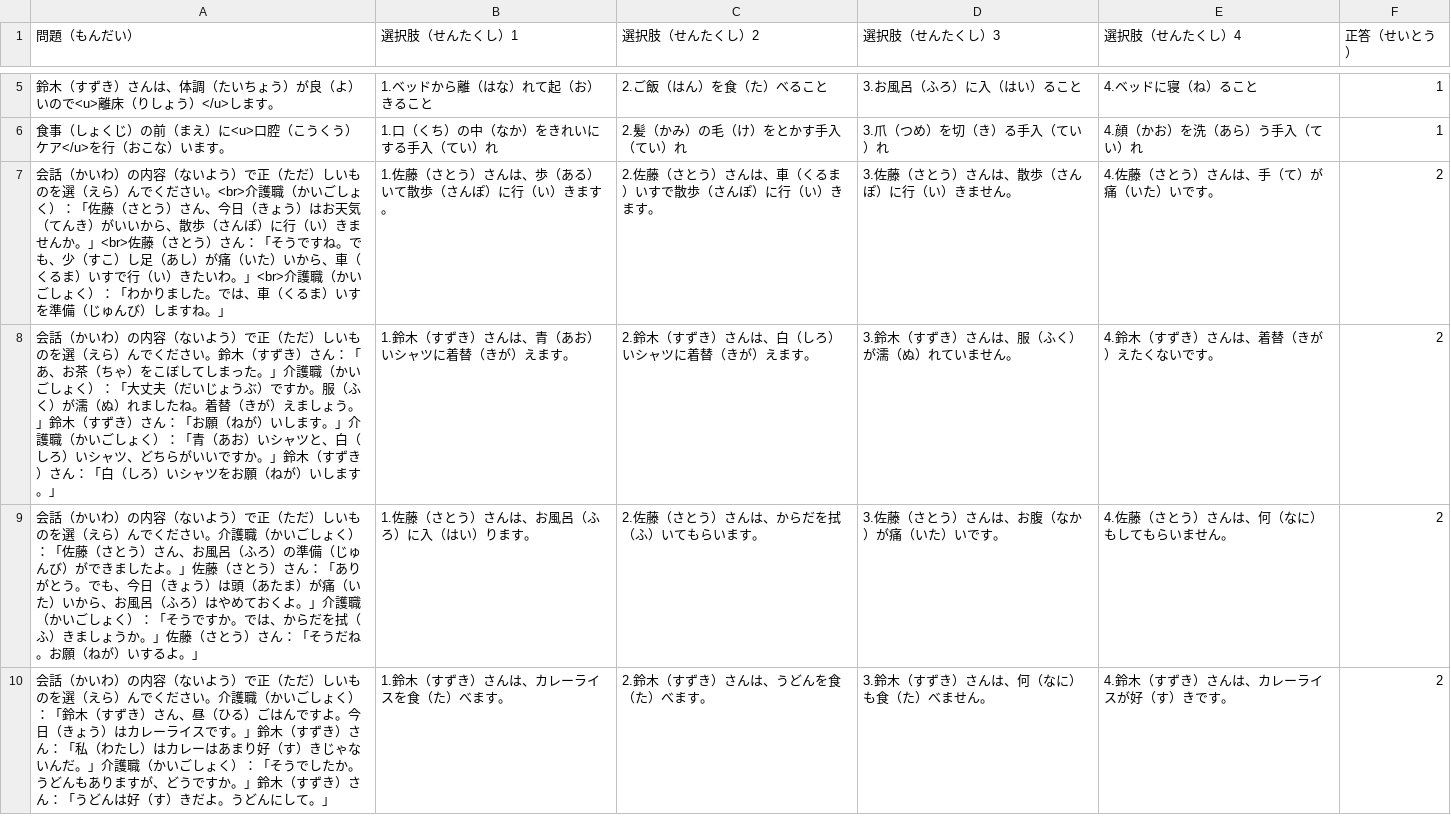
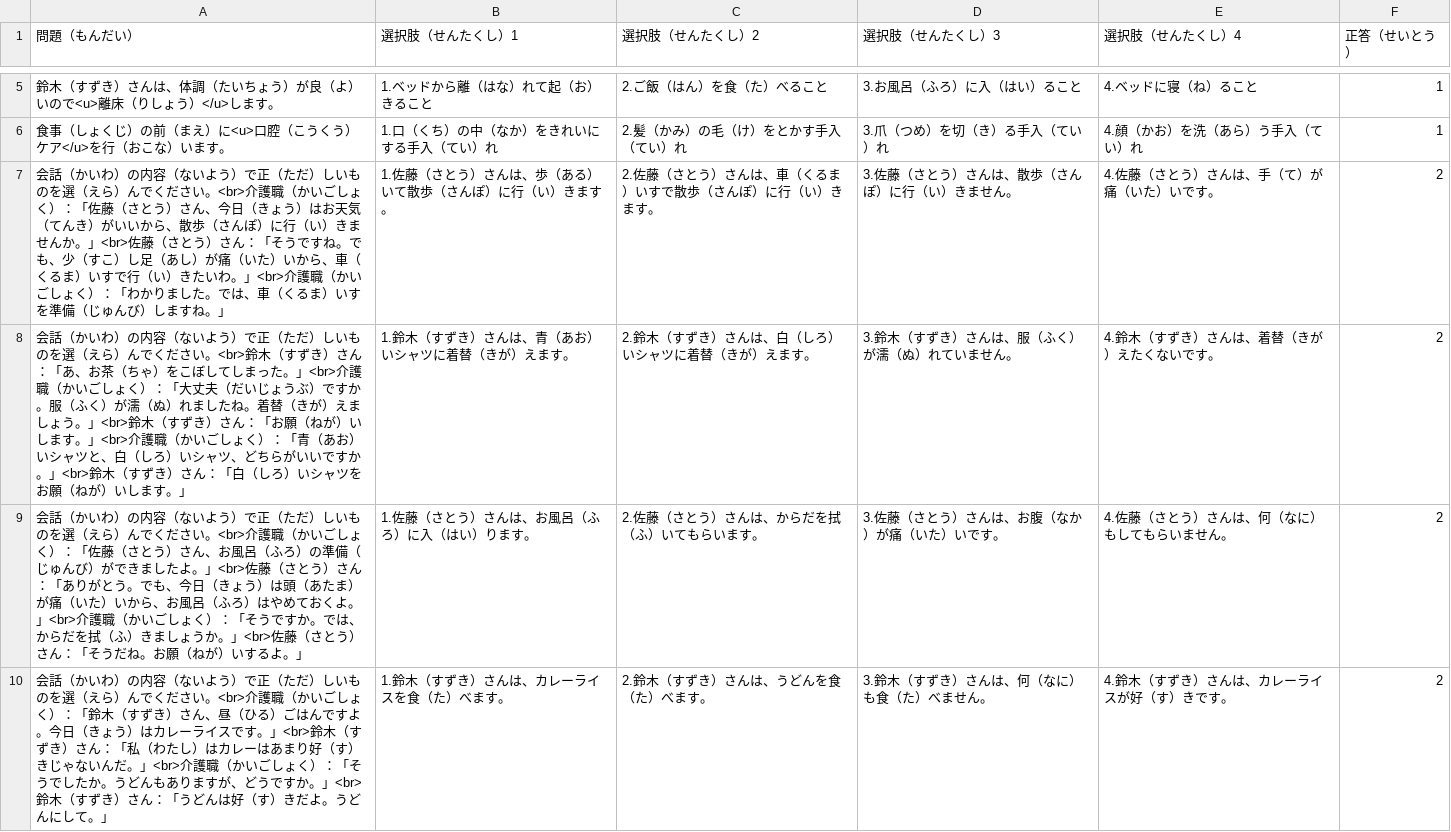
Before and after one commit to K2064083/Nursing_Care_Japanese_Language, a CSV file: data/set01.csv, drawn as a sheet; only a part is shown, gaps mark what is left out; the diff covers the shown part only.

Commit message:
Update set01.csv

```diff
--- a/data/set01.csv
+++ b/data/set01.csv
@@ -7,4 +7,4 @@
 会話（かいわ）の内容（ないよう）で正（ただ）しいものを選（えら）んでください。<br>介護職（かいごしょく）：「佐藤（さとう）さん、今日（きょう）はお天気（てんき）がいいから、散歩（さんぽ）に行（い）きませんか。」<br>佐藤（さとう）さん：「そうですね。でも、少（すこ）し足（あし）が痛（いた）いから、車（くるま）いすで行（い）きたいわ。」<br>介護職（かいごしょく）：「わかりました。では、車（くるま）いすを準備（じゅんび）しますね。」,1.佐藤（さとう）さんは、歩（ある）いて散歩（さんぽ）に行（い）きます。,2.佐藤（さとう）さんは、車（くるま）いすで散歩（さんぽ）に行（い）きます。,3.佐藤（さとう）さんは、散歩（さんぽ）に行（い）きません。,4.佐藤（さとう）さんは、手（て）が痛（いた）いです。,2
-会話（かいわ）の内容（ないよう）で正（ただ）しいものを選（えら）んでください。鈴木（すずき）さん：「あ、お茶（ちゃ）をこぼしてしまった。」介護職（かいごしょく）：「大丈夫（だいじょうぶ）ですか。服（ふく）が濡（ぬ）れましたね。着替（きが）えましょう。」鈴木（すずき）さん：「お願（ねが）いします。」介護職（かいごしょく）：「青（あお）いシャツと、白（しろ）いシャツ、どちらがいいですか。」鈴木（すずき）さん：「白（しろ）いシャツをお願（ねが）いします。」,1.鈴木（すずき）さんは、青（あお）いシャツに着替（きが）えます。,2.鈴木（すずき）さんは、白（しろ）いシャツに着替（きが）えます。,3.鈴木（すずき）さんは、服（ふく）が濡（ぬ）れていません。,4.鈴木（すずき）さんは、着替（きが）えたくないです。,2
-会話（かいわ）の内容（ないよう）で正（ただ）しいものを選（えら）んでください。介護職（かいごしょく）：「佐藤（さとう）さん、お風呂（ふろ）の準備（じゅんび）ができましたよ。」佐藤（さとう）さん：「ありがとう。でも、今日（きょう）は頭（あたま）が痛（いた）いから、お風呂（ふろ）はやめておくよ。」介護職（かいごしょく）：「そうですか。では、からだを拭（ふ）きましょうか。」佐藤（さとう）さん：「そうだね。お願（ねが）いするよ。」,1.佐藤（さとう）さんは、お風呂（ふろ）に入（はい）ります。,2.佐藤（さとう）さんは、からだを拭（ふ）いてもらいます。,3.佐藤（さとう）さんは、お腹（なか）が痛（いた）いです。,4.佐藤（さとう）さんは、何（なに）もしてもらいません。,2
-会話（かいわ）の内容（ないよう）で正（ただ）しいものを選（えら）んでください。介護職（かいごしょく）：「鈴木（すずき）さん、昼（ひる）ごはんですよ。今日（きょう）はカレーライスです。」鈴木（すずき）さん：「私（わたし）はカレーはあまり好（す）きじゃないんだ。」介護職（かいごしょく）：「そうでしたか。うどんもありますが、どうですか。」鈴木（すずき）さん：「うどんは好（す）きだよ。うどんにして。」,1.鈴木（すずき）さんは、カレーライスを食（た）べます。,2.鈴木（すずき）さんは、うどんを食（た）べます。,3.鈴木（すずき）さんは、何（なに）も食（た）べません。,4.鈴木（すずき）さんは、カレーライスが好（す）きです。,2
+会話（かいわ）の内容（ないよう）で正（ただ）しいものを選（えら）んでください。<br>鈴木（すずき）さん：「あ、お茶（ちゃ）をこぼしてしまった。」<br>介護職（かいごしょく）：「大丈夫（だいじょうぶ）ですか。服（ふく）が濡（ぬ）れましたね。着替（きが）えましょう。」<br>鈴木（すずき）さん：「お願（ねが）いします。」<br>介護職（かいごしょく）：「青（あお）いシャツと、白（しろ）いシャツ、どちらがいいですか。」<br>鈴木（すずき）さん：「白（しろ）いシャツをお願（ねが）いします。」,1.鈴木（すずき）さんは、青（あお）いシャツに着替（きが）えます。,2.鈴木（すずき）さんは、白（しろ）いシャツに着替（きが）えます。,3.鈴木（すずき）さんは、服（ふく）が濡（ぬ）れていません。,4.鈴木（すずき）さんは、着替（きが）えたくないです。,2
+会話（かいわ）の内容（ないよう）で正（ただ）しいものを選（えら）んでください。<br>介護職（かいごしょく）：「佐藤（さとう）さん、お風呂（ふろ）の準備（じゅんび）ができましたよ。」<br>佐藤（さとう）さん：「ありがとう。でも、今日（きょう）は頭（あたま）が痛（いた）いから、お風呂（ふろ）はやめておくよ。」<br>介護職（かいごしょく）：「そうですか。では、からだを拭（ふ）きましょうか。」<br>佐藤（さとう）さん：「そうだね。お願（ねが）いするよ。」,1.佐藤（さとう）さんは、お風呂（ふろ）に入（はい）ります。,2.佐藤（さとう）さんは、からだを拭（ふ）いてもらいます。,3.佐藤（さとう）さんは、お腹（なか）が痛（いた）いです。,4.佐藤（さとう）さんは、何（なに）もしてもらいません。,2
+会話（かいわ）の内容（ないよう）で正（ただ）しいものを選（えら）んでください。<br>介護職（かいごしょく）：「鈴木（すずき）さん、昼（ひる）ごはんですよ。今日（きょう）はカレーライスです。」<br>鈴木（すずき）さん：「私（わたし）はカレーはあまり好（す）きじゃないんだ。」<br>介護職（かいごしょく）：「そうでしたか。うどんもありますが、どうですか。」<br>鈴木（すずき）さん：「うどんは好（す）きだよ。うどんにして。」,1.鈴木（すずき）さんは、カレーライスを食（た）べます。,2.鈴木（すずき）さんは、うどんを食（た）べます。,3.鈴木（すずき）さんは、何（なに）も食（た）べません。,4.鈴木（すずき）さんは、カレーライスが好（す）きです。,2
```
Also changed, not shown: 6 edited cells elsewhere in this file.
